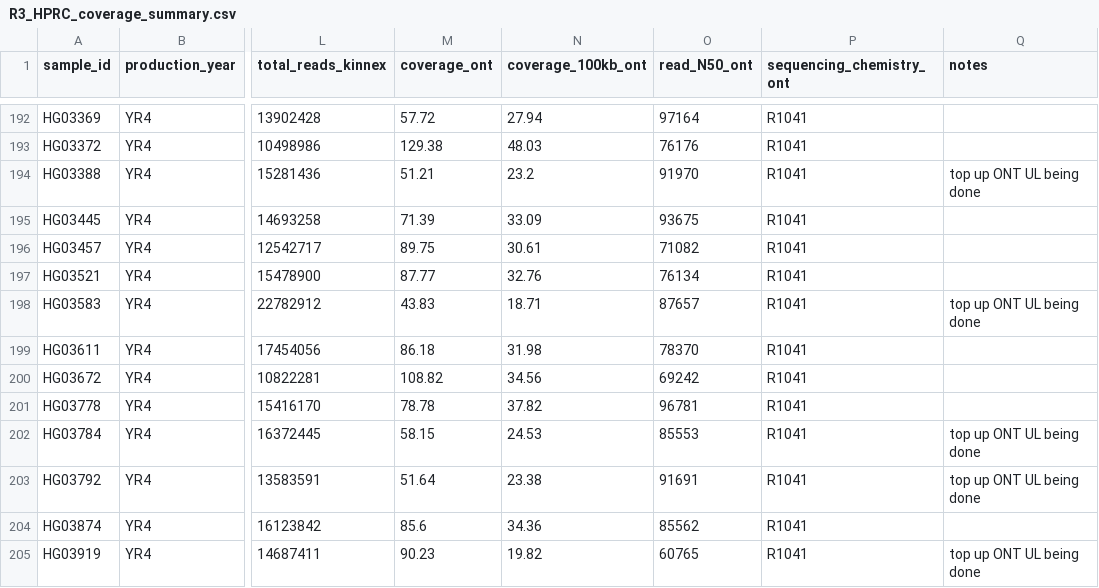
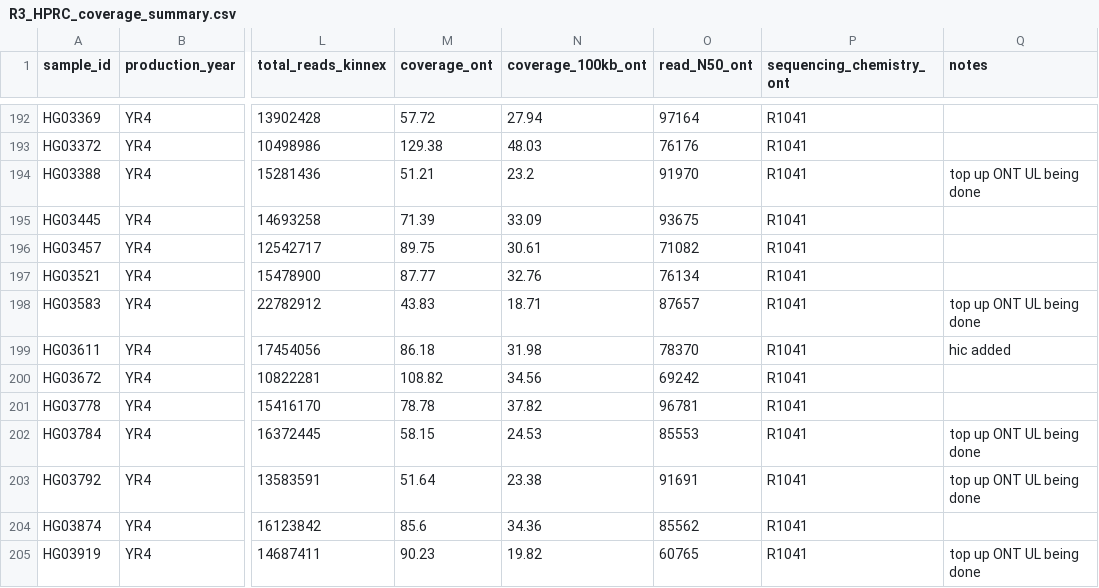
Before and after one commit to skoren/R3_HPRC, a CSV file: sample/R3_HPRC_coverage_summary.csv, drawn as a sheet; only a part is shown, gaps mark what is left out; the diff names each change by its address in the sheet, - before the commit and + after, or states it on an @@ line.

```diff
--- a/sample/R3_HPRC_coverage_summary.csv
+++ b/sample/R3_HPRC_coverage_summary.csv
-Q199 (notes): (empty)
+Q199 (notes): hic added
```
